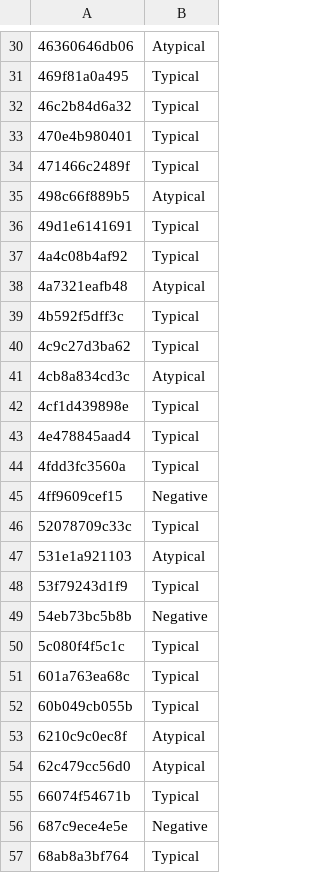
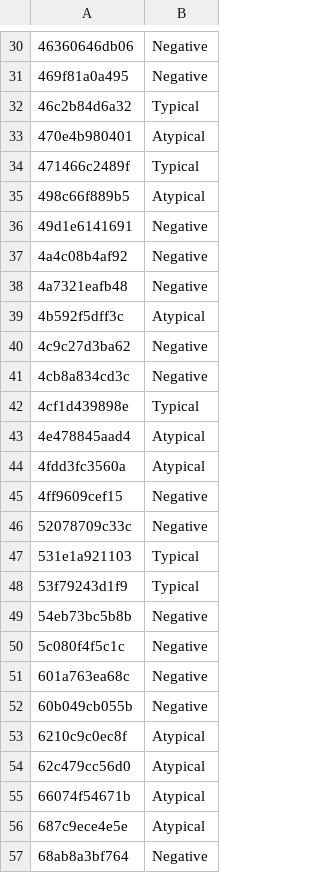
Before and after one commit to frankye1000/NYCU-DigitalMedicine, a CSV file: Case_Presentation_2/sample_submission.csv, drawn as a sheet; only a part is shown, gaps mark what is left out; the diff covers the shown part only; the diff names each change by its address in the sheet, - before the commit and + after, or states it on an @@ line.

```diff
--- a/Case_Presentation_2/sample_submission.csv
+++ b/Case_Presentation_2/sample_submission.csv
-B30: Atypical
+B30: Negative
-B31: Typical
+B31: Negative
-B33: Typical
+B33: Atypical
-B36:B37: Typical
+B36:B37: Negative
-B38: Atypical
+B38: Negative
-B39: Typical
+B39: Atypical
-B40: Typical
+B40: Negative
-B41: Atypical
+B41: Negative
-B43:B44: Typical
+B43:B44: Atypical
-B46: Typical
+B46: Negative
-B47: Atypical
+B47: Typical
-B50:B52: Typical
+B50:B52: Negative
-B55: Typical
+B55: Atypical
-B56: Negative
+B56: Atypical
-B57: Typical
+B57: Negative
```
Also changed, not shown: 77 edited cells elsewhere in this file, 8 other files.
